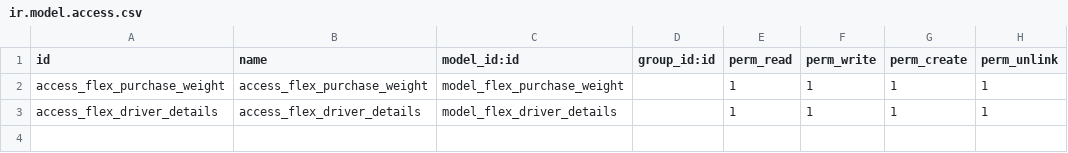
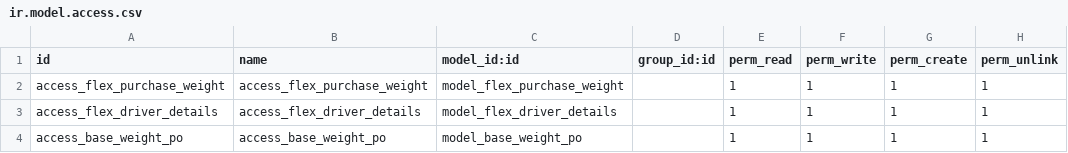
Before and after one commit to Flex2022/Kothere-Backup, a CSV file: flex_weight_po/security/ir.model.access.csv, drawn as a sheet.

Commit message:
- Added `base.weight.po` model to manage weight-based purchase order operations. - Implemented `set_weigh` API endpoint for creating weight records. - Enhanced `purchase_weight` model with functionality to retrieve and update the last base weight record. - Updated views and permissions to integrate the new model and features. - Refined module metadata in `__manifest__.py`.

```diff
--- a/flex_weight_po/security/ir.model.access.csv
+++ b/flex_weight_po/security/ir.model.access.csv
@@ -3 +3,2 @@ access_flex_purchase_weight,access_flex_purchase_weight,model_flex_purchase_weig
 access_flex_driver_details,access_flex_driver_details,model_flex_driver_details,,1,1,1,1
+access_base_weight_po,access_base_weight_po,model_base_weight_po,,1,1,1,1
```
Also changed, not shown: 8 other files.
